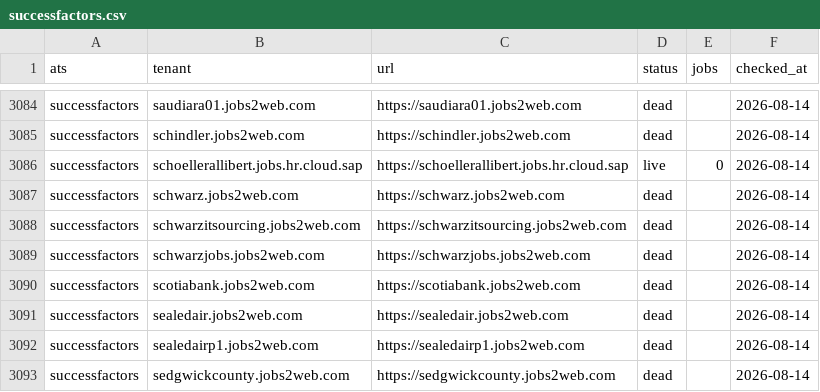
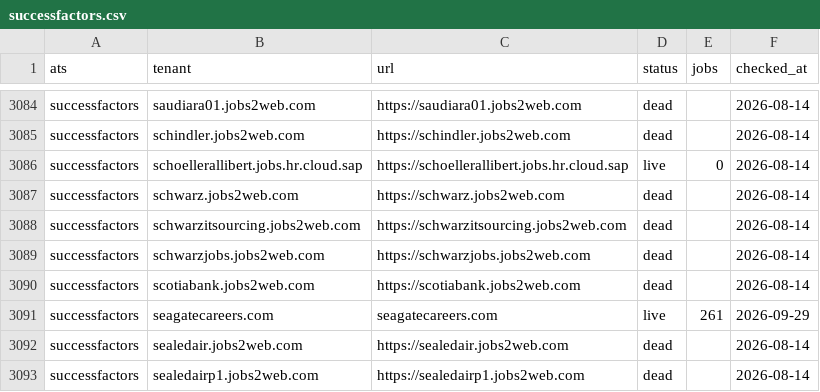
Before and after one commit to sarthakjain004/headstart, a CSV file: data/validate/liveness/successfactors.csv, drawn as a sheet; only a part is shown, gaps mark what is left out; the shorter side is filled out with more unchanged rows; the diff names each change by its address in the sheet, - before the commit and + after, or states it on an @@ line.

```diff
--- a/data/validate/liveness/successfactors.csv
+++ b/data/validate/liveness/successfactors.csv
+row 3091: successfactors | seagatecareers.com | seagatecareers.com | live | 261 | 2026-09-29
```
Also changed, not shown: 3 other files.
